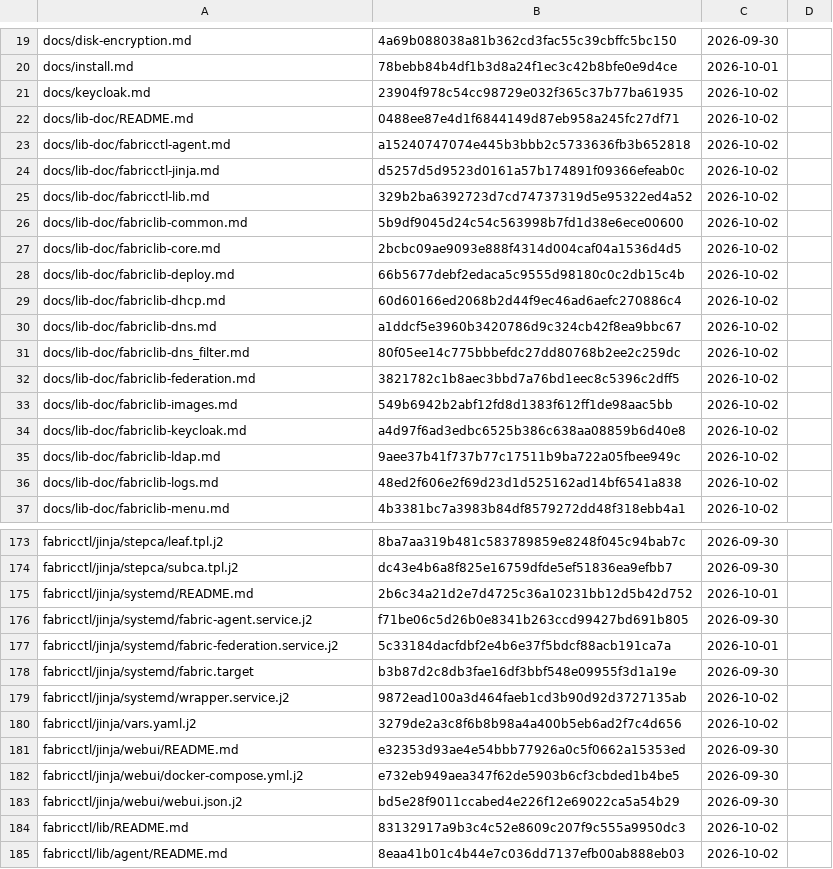
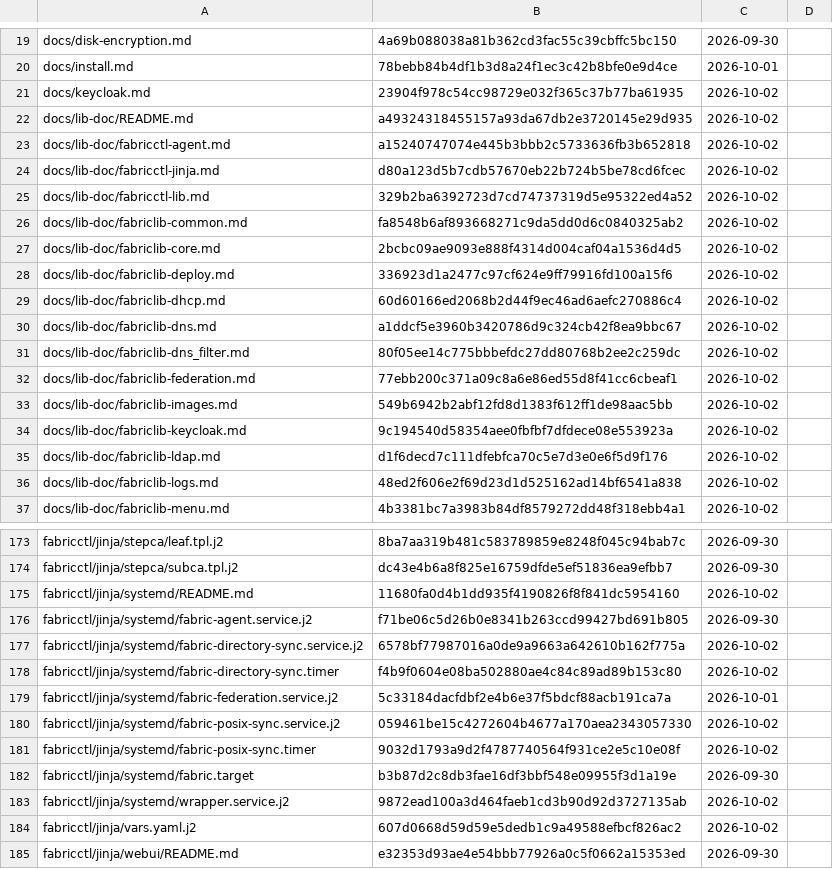
Before and after one commit to archdukejim/open-fabric, a TSV file: docs/maintenance/review-ledger.tsv, drawn as a sheet; only a part is shown, gaps mark what is left out; the shorter side is filled out with more unchanged rows; the diff covers the shown part only.

```diff
--- a/docs/maintenance/review-ledger.tsv
+++ b/docs/maintenance/review-ledger.tsv
@@ -21,9 +21,9 @@ docs/install.md	78bebb84b4df1b3d8a24f1ec3c42b8bfe0e9d4ce	2026-10-01
 docs/keycloak.md	23904f978c54cc98729e032f365c37b77ba61935	2026-10-02	
-docs/lib-doc/README.md	0488ee87e4d1f6844149d87eb958a245fc27df71	2026-10-02	
+docs/lib-doc/README.md	a49324318455157a93da67db2e3720145e29d935	2026-10-02	
 docs/lib-doc/fabricctl-agent.md	a15240747074e445b3bbb2c5733636fb3b652818	2026-10-02	
-docs/lib-doc/fabricctl-jinja.md	d5257d5d9523d0161a57b174891f09366efeab0c	2026-10-02	
+docs/lib-doc/fabricctl-jinja.md	d80a123d5b7cdb57670eb22b724b5be78cd6fcec	2026-10-02	
 docs/lib-doc/fabricctl-lib.md	329b2ba6392723d7cd74737319d5e95322ed4a52	2026-10-02	
-docs/lib-doc/fabriclib-common.md	5b9df9045d24c54c563998b7fd1d38e6ece00600	2026-10-02	
+docs/lib-doc/fabriclib-common.md	fa8548b6af893668271c9da5dd0d6c0840325ab2	2026-10-02	
 docs/lib-doc/fabriclib-core.md	2bcbc09ae9093e888f4314d004caf04a1536d4d5	2026-10-02	
-docs/lib-doc/fabriclib-deploy.md	66b5677debf2edaca5c9555d98180c0c2db15c4b	2026-10-02	
+docs/lib-doc/fabriclib-deploy.md	336923d1a2477c97cf624e9ff79916fd100a15f6	2026-10-02	
 docs/lib-doc/fabriclib-dhcp.md	60d60166ed2068b2d44f9ec46ad6aefc270886c4	2026-10-02	
@@ -31,6 +31,6 @@ docs/lib-doc/fabriclib-dns.md	a1ddcf5e3960b3420786d9c324cb42f8ea9bbc67	2026-10-0
 docs/lib-doc/fabriclib-dns_filter.md	80f05ee14c775bbbefdc27dd80768b2ee2c259dc	2026-10-02	
-docs/lib-doc/fabriclib-federation.md	3821782c1b8aec3bbd7a76bd1eec8c5396c2dff5	2026-10-02	
+docs/lib-doc/fabriclib-federation.md	77ebb200c371a09c8a6e86ed55d8f41cc6cbeaf1	2026-10-02	
 docs/lib-doc/fabriclib-images.md	549b6942b2abf12fd8d1383f612ff1de98aac5bb	2026-10-02	
-docs/lib-doc/fabriclib-keycloak.md	a4d97f6ad3edbc6525b386c638aa08859b6d40e8	2026-10-02	
-docs/lib-doc/fabriclib-ldap.md	9aee37b41f737b77c17511b9ba722a05fbee949c	2026-10-02	
+docs/lib-doc/fabriclib-keycloak.md	9c194540d58354aee0fbfbf7dfdece08e553923a	2026-10-02	
+docs/lib-doc/fabriclib-ldap.md	d1f6decd7c111dfebfca70c5e7d3e0e6f5d9f176	2026-10-02	
 docs/lib-doc/fabriclib-logs.md	48ed2f606e2f69d23d1d525162ad14bf6541a838	2026-10-02	
@@ -174,8 +174,12 @@ fabricctl/jinja/stepca/leaf.tpl.j2	8ba7aa319b481c583789859e8248f045c94bab7c	2026
 fabricctl/jinja/stepca/subca.tpl.j2	dc43e4b6a8f825e16759dfde5ef51836ea9efbb7	2026-09-30	
-fabricctl/jinja/systemd/README.md	2b6c34a21d2e7d4725c36a10231bb12d5b42d752	2026-10-01	
+fabricctl/jinja/systemd/README.md	11680fa0d4b1dd935f4190826f8f841dc5954160	2026-10-02	
 fabricctl/jinja/systemd/fabric-agent.service.j2	f71be06c5d26b0e8341b263ccd99427bd691b805	2026-09-30	
+fabricctl/jinja/systemd/fabric-directory-sync.service.j2	6578bf77987016a0de9a9663a642610b162f775a	2026-10-02	
+fabricctl/jinja/systemd/fabric-directory-sync.timer	f4b9f0604e08ba502880ae4c84c89ad89b153c80	2026-10-02	
 fabricctl/jinja/systemd/fabric-federation.service.j2	5c33184dacfdbf2e4b6e37f5bdcf88acb191ca7a	2026-10-01	
+fabricctl/jinja/systemd/fabric-posix-sync.service.j2	059461be15c4272604b4677a170aea2343057330	2026-10-02	
+fabricctl/jinja/systemd/fabric-posix-sync.timer	9032d1793a9d2f4787740564f931ce2e5c10e08f	2026-10-02	
 fabricctl/jinja/systemd/fabric.target	b3b87d2c8db3fae16df3bbf548e09955f3d1a19e	2026-09-30	
 fabricctl/jinja/systemd/wrapper.service.j2	9872ead100a3d464faeb1cd3b90d92d3727135ab	2026-10-02	
-fabricctl/jinja/vars.yaml.j2	3279de2a3c8f6b8b98a4a400b5eb6ad2f7c4d656	2026-10-02	
+fabricctl/jinja/vars.yaml.j2	607d0668d59d59e5dedb1c9a49588efbcf826ac2	2026-10-02	
 fabricctl/jinja/webui/README.md	e32353d93ae4e54bbb77926a0c5f0662a15353ed	2026-09-30	
```
Also changed, not shown: 13 added rows and 44 edited cells elsewhere in this file, 58 other files.
